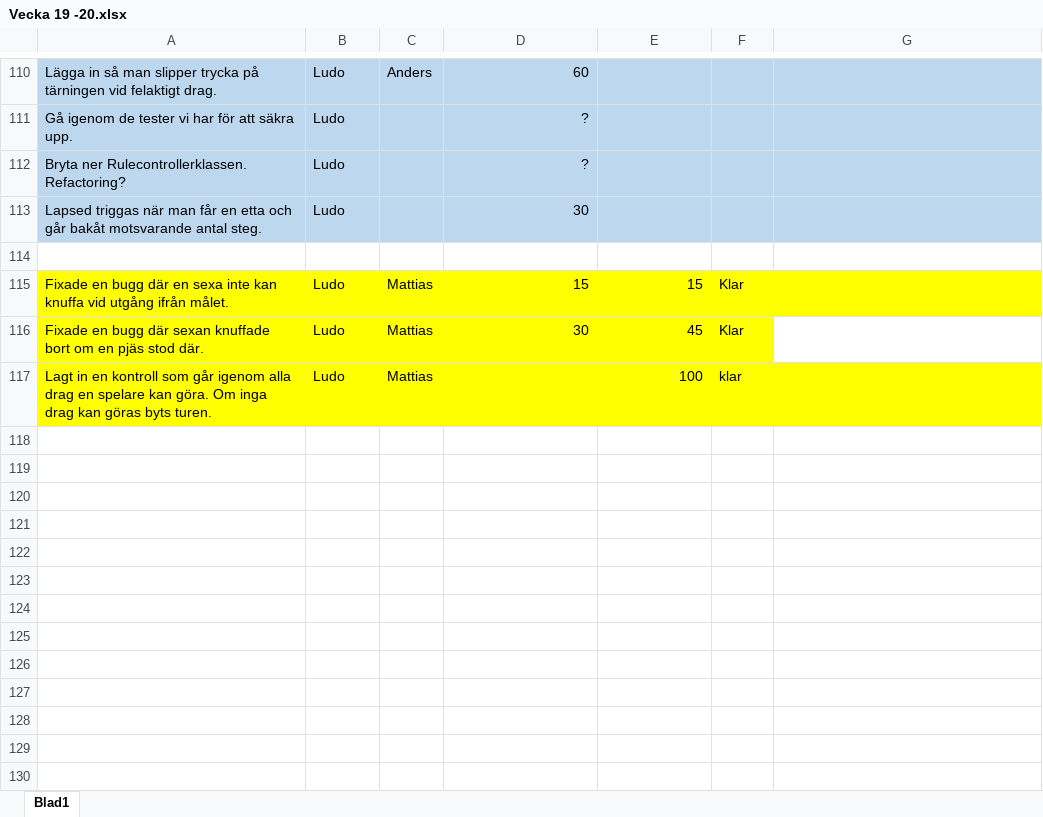
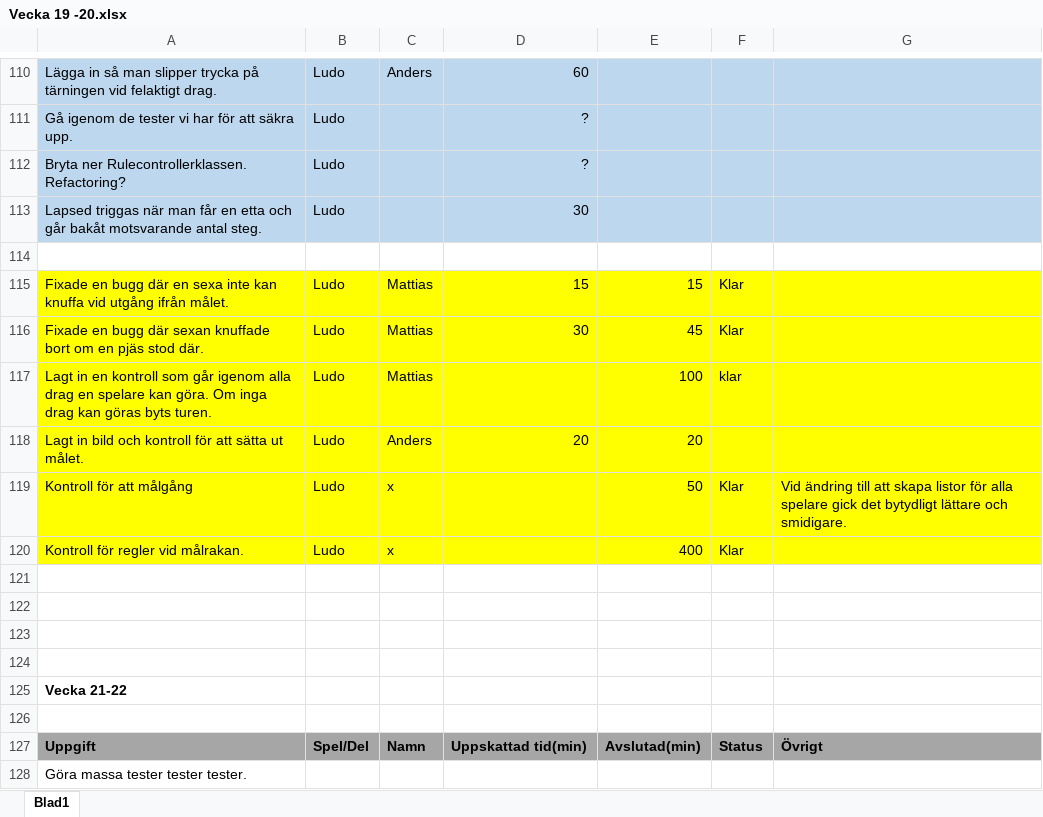
Before and after one commit to DVG302-G3/BoardGames, an Excel workbook: BoardGamesG3/Vecka 19 -20.xlsx, sheet Blad1, drawn as a sheet; only a part is shown, gaps mark what is left out; values as stored, in another font and other column widths than the file's, no borders; the diff names each change by its address in the sheet, - before the commit and + after, or states it on an @@ line.

Commit message:
uppdaterat backlogen och guiButton för Ludo

```diff
--- a/BoardGamesG3/Vecka 19 -20.xlsx (sheet Blad1)
+++ b/BoardGamesG3/Vecka 19 -20.xlsx (sheet Blad1)
-G116 fill: none
+G116 fill: #FFFF00
+row 118: Lagt in bild och kontroll för att sätta ut målet. | Ludo | Anders | 20 | 20
+row 119: Kontroll för att målgång | Ludo | x |  | 50 | Klar | Vid ändring till att skapa listor för alla spelare gick det bytydligt lättare och smidigare.
+row 120: Kontroll för regler vid målrakan. | Ludo | x |  | 400 | Klar
+row 121: (empty)
+row 122: (empty)
+row 123: (empty)
+row 124: (empty)
+row 125: Vecka 21-22
+row 126: (empty)
+row 127: Uppgift | Spel/Del | Namn | Uppskattad tid(min) | Avslutad(min) | Status | Övrigt
+row 128: Göra massa tester tester tester.
```
Also changed, not shown: 1 other file.
